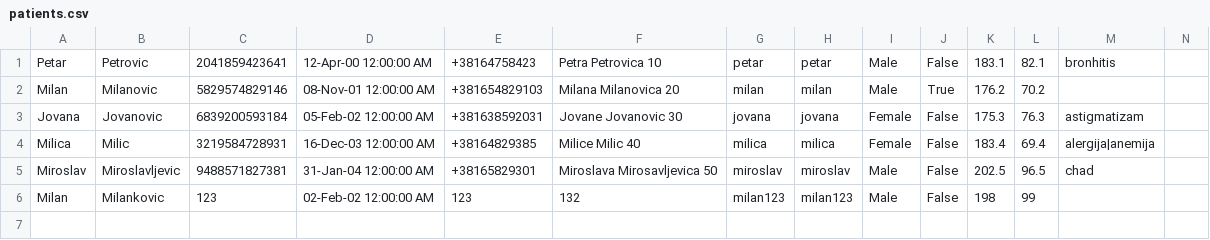
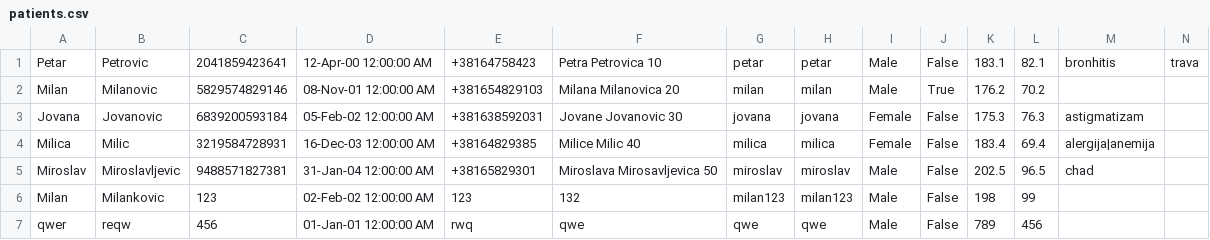
Before and after one commit to aleksaaaa02/HealthCare-CleanCode, a CSV file: HealthCare/Resource/patients.csv, drawn as a sheet; the diff names each change by its address in the sheet, - before the commit and + after, or states it on an @@ line.

```diff
--- a/HealthCare/Resource/patients.csv
+++ b/HealthCare/Resource/patients.csv
-N1: (empty)
+N1: trava
+row 7: qwer | reqw | 456 | 01-Jan-01 12:00:00 AM | rwq | qwe | qwe | qwe | Male | False | 789 | 456
```
Also changed, not shown: HealthCare/Resource/appointments.csv, HealthCare/Resource/doctors.csv, 6 other files.
